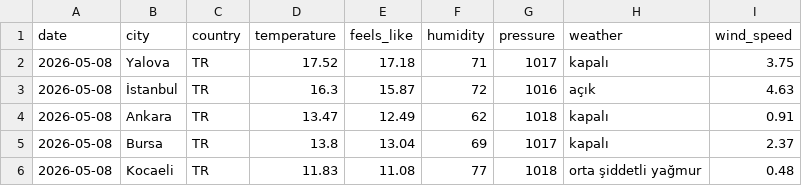
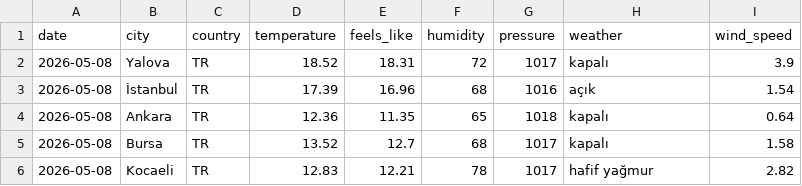
Before and after one commit to acetinkaya/turkiye-daily-open-data, a CSV file: data/weather/csv/2026-05-08.csv, drawn as a sheet.

```diff
--- a/data/weather/csv/2026-05-08.csv
+++ b/data/weather/csv/2026-05-08.csv
@@ -1,6 +1,6 @@
 date,city,country,temperature,feels_like,humidity,pressure,weather,wind_speed
-2026-05-08,Yalova,TR,17.52,17.18,71,1017,kapalı,3.75
-2026-05-08,İstanbul,TR,16.3,15.87,72,1016,açık,4.63
-2026-05-08,Ankara,TR,13.47,12.49,62,1018,kapalı,0.91
-2026-05-08,Bursa,TR,13.8,13.04,69,1017,kapalı,2.37
-2026-05-08,Kocaeli,TR,11.83,11.08,77,1018,orta şiddetli yağmur,0.48
+2026-05-08,Yalova,TR,18.52,18.31,72,1017,kapalı,3.9
+2026-05-08,İstanbul,TR,17.39,16.96,68,1016,açık,1.54
+2026-05-08,Ankara,TR,12.36,11.35,65,1018,kapalı,0.64
+2026-05-08,Bursa,TR,13.52,12.7,68,1017,kapalı,1.58
+2026-05-08,Kocaeli,TR,12.83,12.21,78,1017,hafif yağmur,2.82
```
Also changed, not shown: 2 other files.
